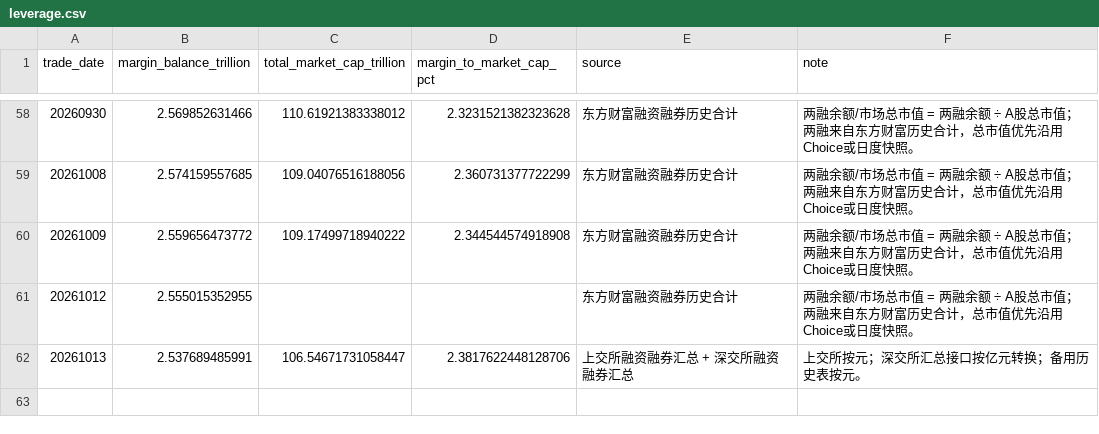
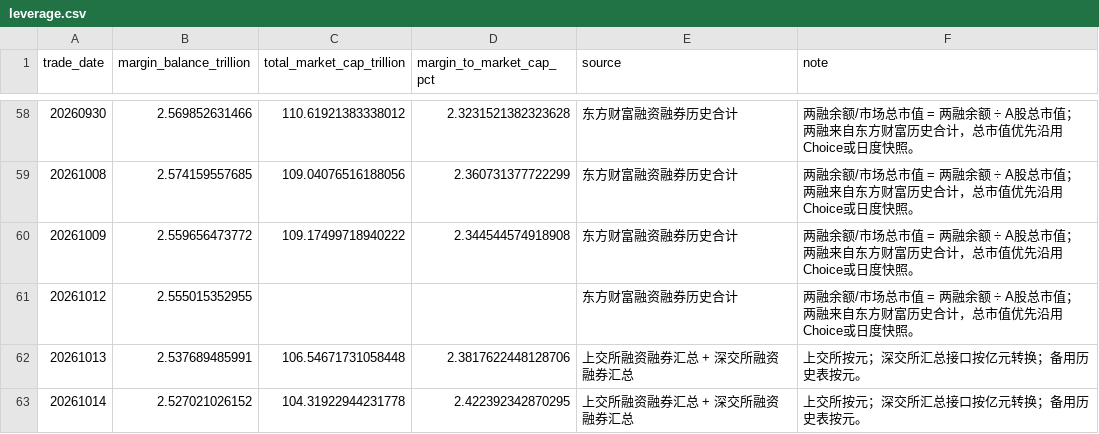
Before and after one commit to littlepeachh/macroscope-dashboard-v9, a CSV file: data/leverage.csv, drawn as a sheet; only a part is shown, gaps mark what is left out.

```diff
--- a/data/leverage.csv
+++ b/data/leverage.csv
@@ -61,2 +61,3 @@
 20261012,2.555015352955,,,东方财富融资融券历史合计,两融余额/市场总市值 = 两融余额 ÷ A股总市值；两融来自东方财富历史合计，总市值优先沿用Choice或日度快照。
-20261013,2.537689485991,106.54671731058447,2.3817622448128706,上交所融资融券汇总 + 深交所融资融券汇总,上交所按元；深交所汇总接口按亿元转换；备用历史表按元。
+20261013,2.537689485991,106.54671731058448,2.3817622448128706,上交所融资融券汇总 + 深交所融资融券汇总,上交所按元；深交所汇总接口按亿元转换；备用历史表按元。
+20261014,2.527021026152,104.31922944231778,2.422392342870295,上交所融资融券汇总 + 深交所融资融券汇总,上交所按元；深交所汇总接口按亿元转换；备用历史表按元。
```
Also changed, not shown: data/breadth.csv, data/crowding.csv, 6 other files.
